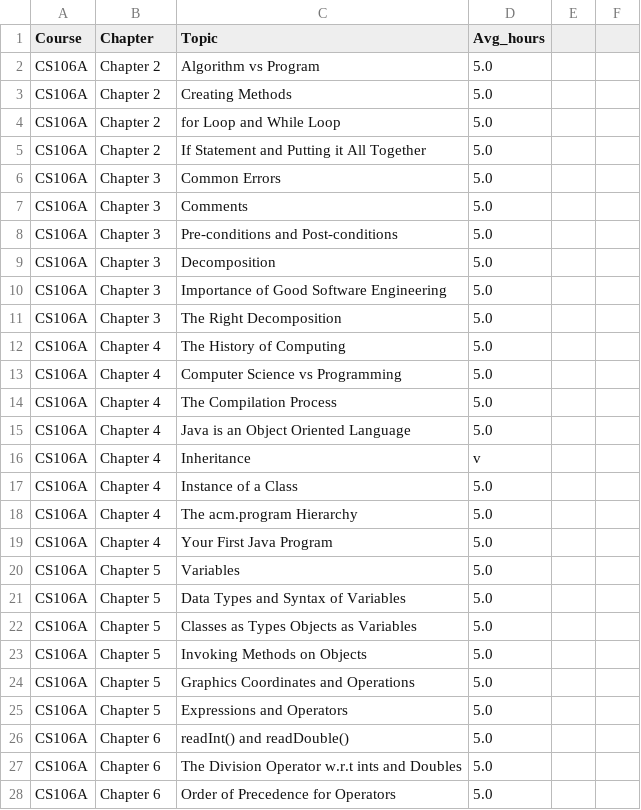
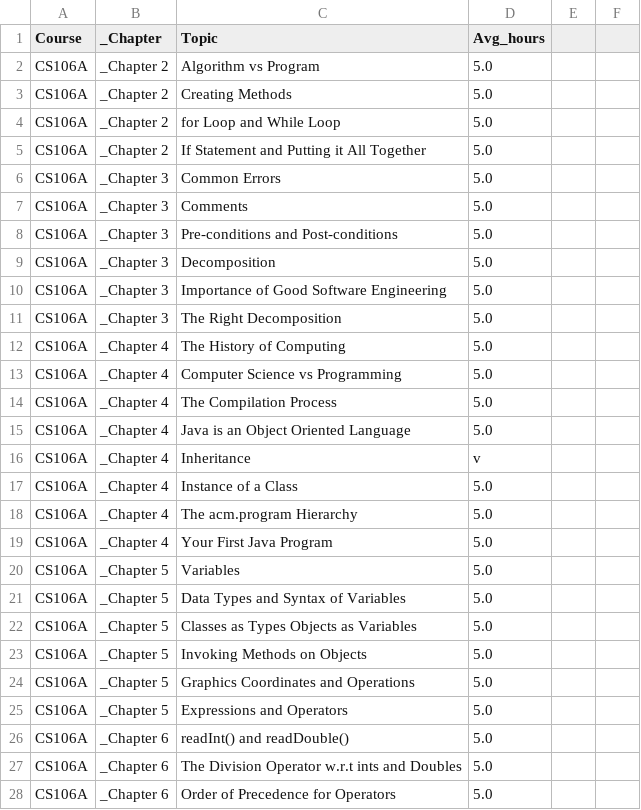
Before and after one commit to crevoisiersabine/DataScience, a CSV file: Fraser Code/course_hierarch.csv, drawn as a sheet; only a part is shown; the diff covers the shown part only.

```diff
--- a/Fraser Code/course_hierarch.csv
+++ b/Fraser Code/course_hierarch.csv
@@ -1,28 +1,28 @@
-Course,Chapter,Topic,Avg_hours
-CS106A, Chapter 2, Algorithm vs Program,5.0
-CS106A, Chapter 2, Creating Methods,5.0
-CS106A, Chapter 2, for Loop and While Loop,5.0
-CS106A, Chapter 2, If Statement and Putting it All Together,5.0
-CS106A, Chapter 3, Common Errors,5.0
-CS106A, Chapter 3, Comments,5.0
-CS106A, Chapter 3, Pre-conditions and Post-conditions,5.0
-CS106A, Chapter 3, Decomposition,5.0
-CS106A, Chapter 3, Importance of Good Software Engineering,5.0
-CS106A, Chapter 3, The Right Decomposition,5.0
-CS106A, Chapter 4, The History of Computing,5.0
-CS106A, Chapter 4, Computer Science vs Programming,5.0
-CS106A, Chapter 4, The Compilation Process,5.0
-CS106A, Chapter 4, Java is an Object Oriented Language,5.0
-CS106A, Chapter 4, Inheritance,v
-CS106A, Chapter 4, Instance of a Class,5.0
-CS106A, Chapter 4, The acm.program Hierarchy,5.0
-CS106A, Chapter 4, Your First Java Program,5.0
-CS106A, Chapter 5, Variables,5.0
-CS106A, Chapter 5, Data Types and Syntax of Variables,5.0
-CS106A, Chapter 5, Classes as Types Objects as Variables,5.0
-CS106A, Chapter 5, Invoking Methods on Objects,5.0
-CS106A, Chapter 5, Graphics Coordinates and Operations,5.0
-CS106A, Chapter 5, Expressions and Operators,5.0
-CS106A, Chapter 6, readInt() and readDouble(),5.0
-CS106A, Chapter 6, The Division Operator w.r.t ints and Doubles,5.0
-CS106A, Chapter 6, Order of Precedence for Operators,5.0
+Course,_Chapter,Topic,Avg_hours
+CS106A, _Chapter 2, Algorithm vs Program,5.0
+CS106A, _Chapter 2, Creating Methods,5.0
+CS106A, _Chapter 2, for Loop and While Loop,5.0
+CS106A, _Chapter 2, If Statement and Putting it All Together,5.0
+CS106A, _Chapter 3, Common Errors,5.0
+CS106A, _Chapter 3, Comments,5.0
+CS106A, _Chapter 3, Pre-conditions and Post-conditions,5.0
+CS106A, _Chapter 3, Decomposition,5.0
+CS106A, _Chapter 3, Importance of Good Software Engineering,5.0
+CS106A, _Chapter 3, The Right Decomposition,5.0
+CS106A, _Chapter 4, The History of Computing,5.0
+CS106A, _Chapter 4, Computer Science vs Programming,5.0
+CS106A, _Chapter 4, The Compilation Process,5.0
+CS106A, _Chapter 4, Java is an Object Oriented Language,5.0
+CS106A, _Chapter 4, Inheritance,v
+CS106A, _Chapter 4, Instance of a Class,5.0
+CS106A, _Chapter 4, The acm.program Hierarchy,5.0
+CS106A, _Chapter 4, Your First Java Program,5.0
+CS106A, _Chapter 5, Variables,5.0
+CS106A, _Chapter 5, Data Types and Syntax of Variables,5.0
+CS106A, _Chapter 5, Classes as Types Objects as Variables,5.0
+CS106A, _Chapter 5, Invoking Methods on Objects,5.0
+CS106A, _Chapter 5, Graphics Coordinates and Operations,5.0
+CS106A, _Chapter 5, Expressions and Operators,5.0
+CS106A, _Chapter 6, readInt() and readDouble(),5.0
+CS106A, _Chapter 6, The Division Operator w.r.t ints and Doubles,5.0
+CS106A, _Chapter 6, Order of Precedence for Operators,5.0
```
Also changed, not shown: 140 edited cells elsewhere in this file, Fraser Code/study_data.tsv, 12 other files.
